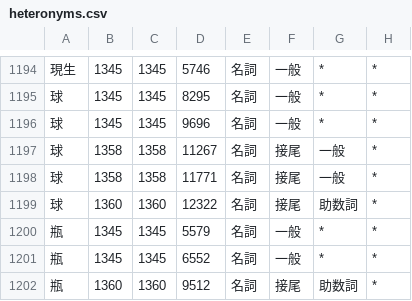
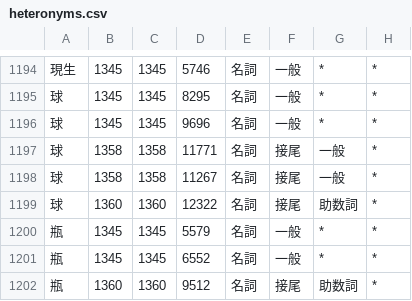
Before and after one commit to tsukumijima/pyopenjtalk-plus, a CSV file: pyopenjtalk/dictionary/heteronyms.csv, drawn as a sheet; only a part is shown, gaps mark what is left out; the diff names each change by its address in the sheet, - before the commit and + after, or states it on an @@ line.

Commit message:
Fix: 接尾辞としての「球」の既定読みを「キュウ」に変更

```diff
--- a/pyopenjtalk/dictionary/heteronyms.csv
+++ b/pyopenjtalk/dictionary/heteronyms.csv
-D1197: 11267
+D1197: 11771
-D1198: 11771
+D1198: 11267
```
